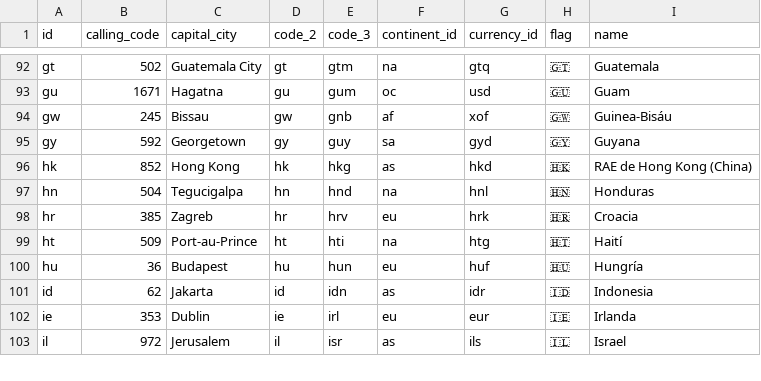
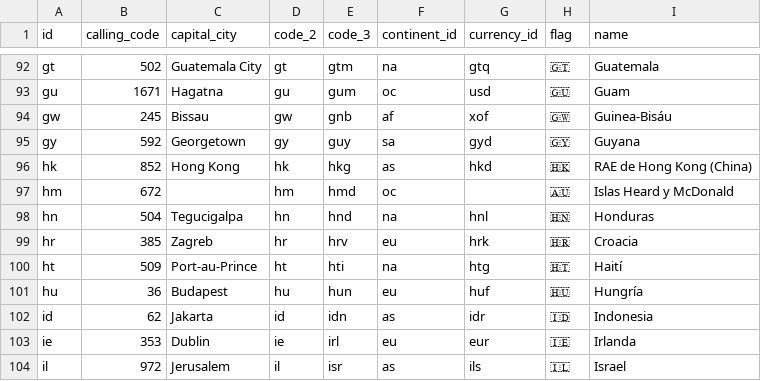
Before and after one commit to igyteng/squire, a CSV file: packages/countries-es/resources/data.csv, drawn as a sheet; only a part is shown, gaps mark what is left out.

Commit message:
adding Heard Island and McDonald Islands + testing data

```diff
--- a/packages/countries-es/resources/data.csv
+++ b/packages/countries-es/resources/data.csv
@@ -96,2 +96,3 @@ gy,592,Georgetown,gy,guy,sa,gyd,🇬🇾,Guyana
 hk,852,Hong Kong,hk,hkg,as,hkd,🇭🇰,RAE de Hong Kong (China)
+hm,672,,hm,hmd,oc,,🇦🇺,Islas Heard y McDonald
 hn,504,Tegucigalpa,hn,hnd,na,hnl,🇭🇳,Honduras
```
Also changed, not shown: packages/countries-de/resources/data.csv, packages/countries-fr/resources/data.csv, 1 other file.
